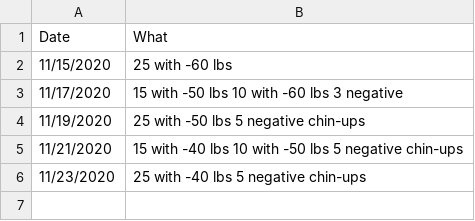
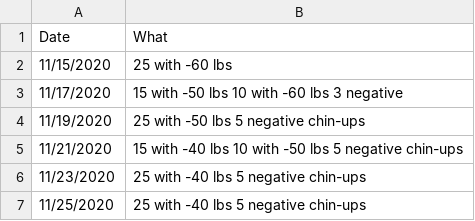
Before and after one commit to ilyaraz/me, a CSV file: exercise/pullups.csv, drawn as a sheet; the diff names each change by its address in the sheet, - before the commit and + after, or states it on an @@ line.

Commit message:
Update exercise

```diff
--- a/exercise/pullups.csv
+++ b/exercise/pullups.csv
+row 7: 11/25/2020 | 25 with -40 lbs 5 negative chin-ups
```
